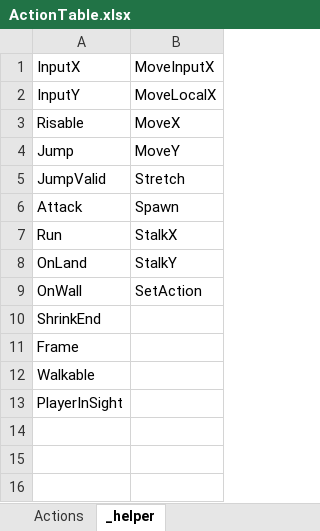
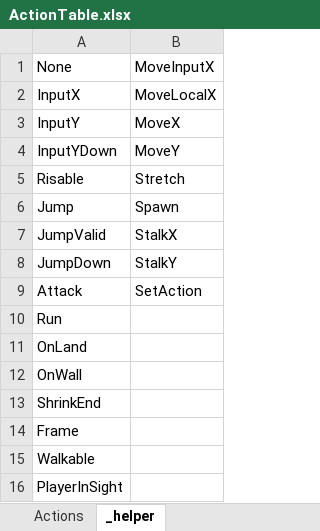
Before and after one commit to 2024FALL-SWPP/team-project-for-2024-fall-swpp-team-05, an Excel workbook: RunInBoots/Assets/Excel/ActionTable.xlsx, sheet _helper, drawn as a sheet; values as stored, in another font and other column widths than the file's, no borders; addresses are those after the commit; the diff names each change by its address in the sheet, - before the commit and + after, or states it on an @@ line.

Commit message:
조건 및 점프 가능 여부 추가 처리
1. StretchModule 테스트 기능 제거
2. jump Allowed 로직 수정, 벽 관련 비정상 갱신 케이스 처리
3. 조건 기본 값 1로 변경, None인 경우 조건 체크 없이 참 반환하도록
4. 신규 조건 추가 None(항상 참), InputYDown(Y입력 순간만 체크), JumpDown(점프 입력 순간만 체크)

```diff
--- a/RunInBoots/Assets/Excel/ActionTable.xlsx (sheet _helper)
+++ b/RunInBoots/Assets/Excel/ActionTable.xlsx (sheet _helper)
+row 1: None | MoveInputX
-B2: MoveInputX
+B2: MoveLocalX
-B3: MoveLocalX
+B3: MoveX
+row 4: InputYDown | MoveY
-B5: MoveX
+B5: Stretch
-B6: MoveY
+B6: Spawn
-B7: Stretch
+B7: StalkX
+row 8: JumpDown | StalkY
-B9: Spawn
+B9: SetAction
-B10: StalkX
+B10: (empty)
-B11: StalkY
+B11: (empty)
-B12: SetAction
+B12: (empty)
```
Also changed, not shown: sheet Actions, 8 other files.
